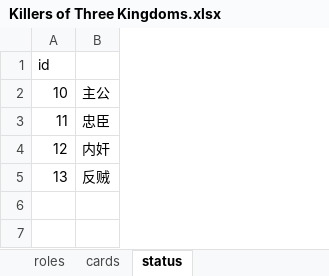
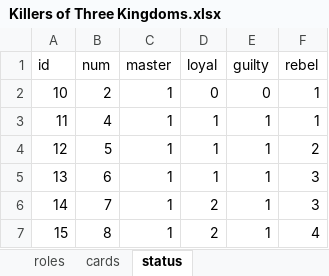
Before and after one commit to fengfenghuo/program, an Excel workbook: Killers of Three Kingdoms/Killers of Three Kingdoms.xlsx, sheet status, drawn as a sheet; values as stored, in another font and other column widths than the file's, no borders; removed rows and columns are numbered as before the commit, all else as after; the diff names each change by its address in the sheet, - before the commit and + after, or states it on an @@ line.

Commit message:
gameData add

```diff
--- a/Killers of Three Kingdoms/Killers of Three Kingdoms.xlsx (sheet status)
+++ b/Killers of Three Kingdoms/Killers of Three Kingdoms.xlsx (sheet status)
-column B, rows 2-5: 主公 | 忠臣 | 内奸 | 反贼
+column B (num), rows 2-5: 2 | 4 | 5 | 6
+column C (master), rows 2-5: all 1
+column D (loyal), rows 2-5: 0 | 1 | 1 | 1
+column E (guilty), rows 2-5: 0 | 1 | 1 | 1
+column F (rebel), rows 2-5: 1 | 1 | 2 | 3
+row 6: 14 | 7 | 1 | 2 | 1 | 3
+row 7: 15 | 8 | 1 | 2 | 1 | 4
```
Also changed, not shown: 33 other files.
